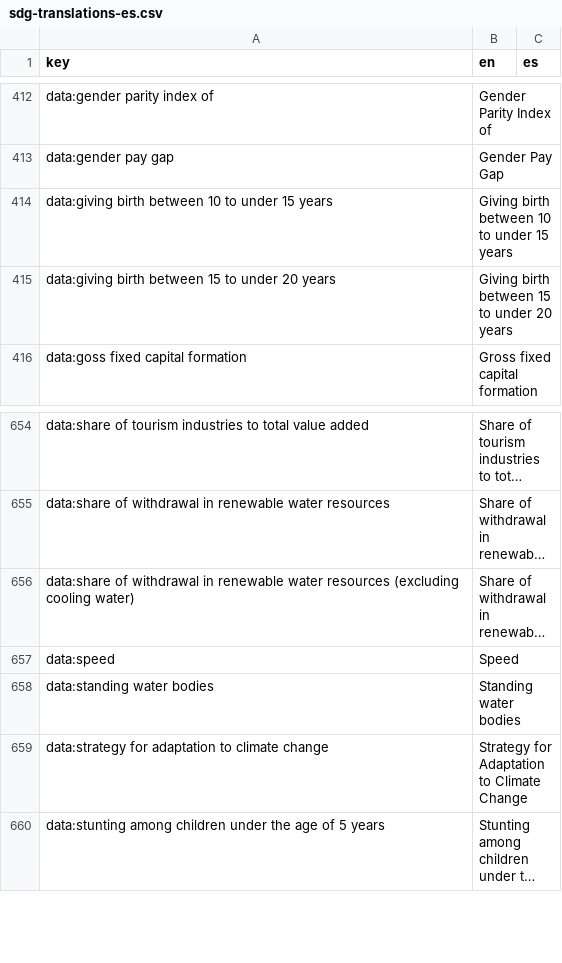
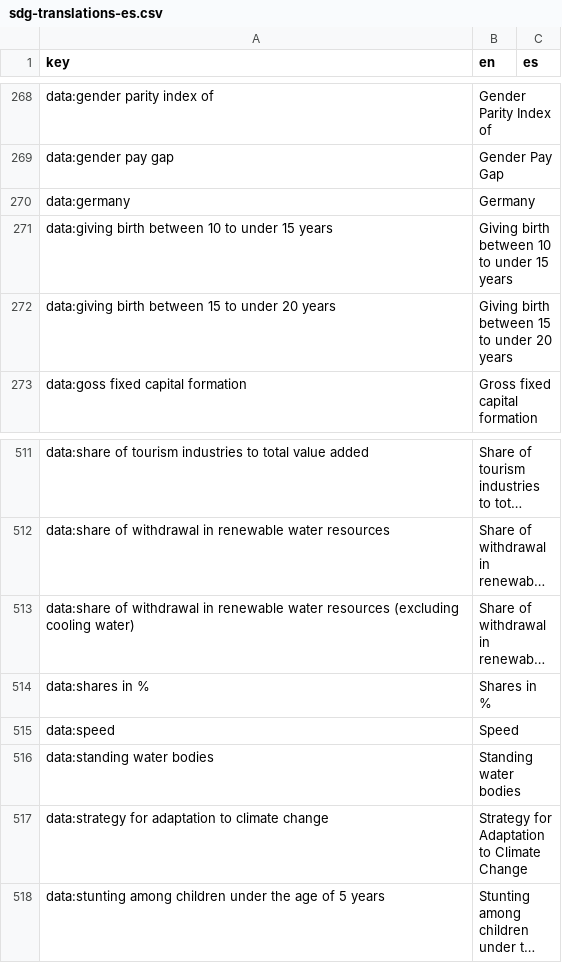
Before and after one commit to DnsUpgradeEnvironment/sdg-translations, a CSV file: sdg-translations-es.csv, drawn as a sheet; only a part is shown, gaps mark what is left out; long unchanged cells end in …; the diff covers the shown part only; the diff names each change by its address in the sheet, - before the commit and + after, or states it on an @@ line.

```diff
--- a/sdg-translations-es.csv
+++ b/sdg-translations-es.csv
+row 270: data:germany | Germany
+row 514: data:shares in % | Shares in %
```
Also changed, not shown: 4 added rows and 148 moved rows elsewhere in this file, sdg-translations-am.csv, sdg-translations-ar.csv, 7 other files.
